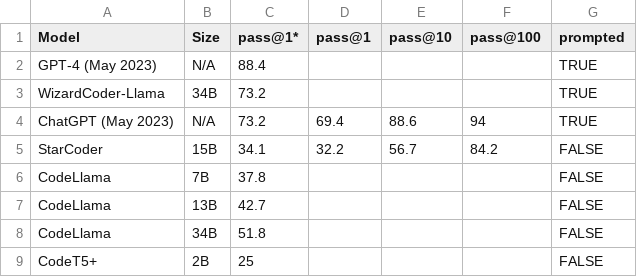
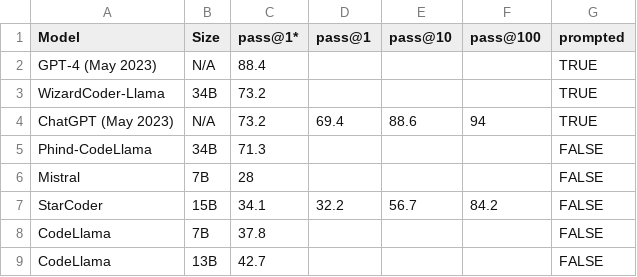
Before and after one commit to evalplus/evalplus.github.io, a CSV file: humaneval.csv, drawn as a sheet; only a part is shown; the shorter side is filled out with more unchanged rows.

```diff
--- a/humaneval.csv
+++ b/humaneval.csv
@@ -4,2 +4,4 @@ WizardCoder-Llama,34B,73.2,,,,TRUE
 ChatGPT (May 2023),N/A,73.2,69.4,88.6,94,TRUE
+Phind-CodeLlama,34B,71.3,,,,FALSE
+Mistral,7B,28,,,,FALSE
 StarCoder,15B,34.1,32.2,56.7,84.2,FALSE
```
Also changed, not shown: humanevalplus.csv, 1 other file.
